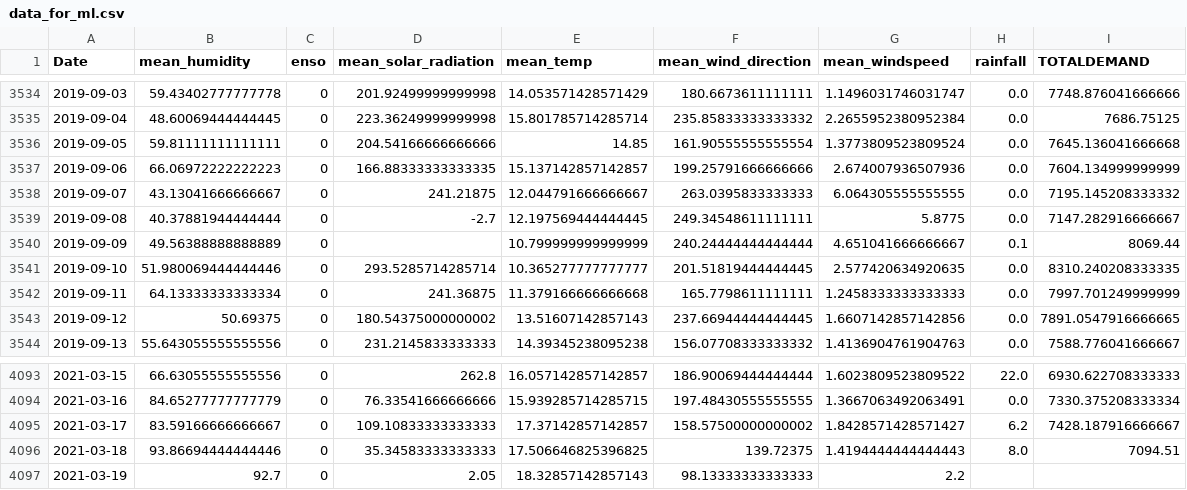
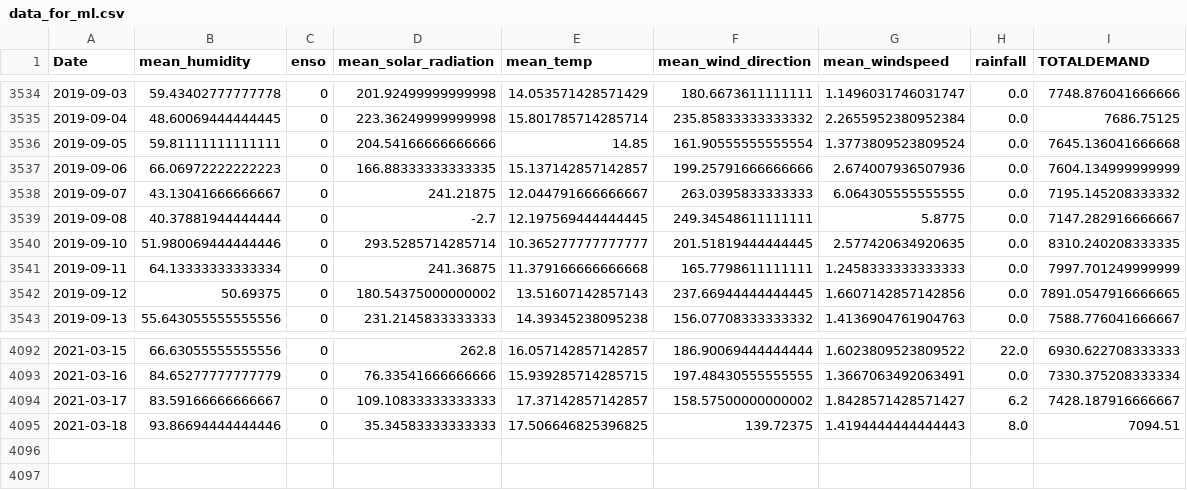
Before and after one commit to UNSW-ZZSC9020-H52024/Group5, a CSV file: data/NSW/data_for_ml.csv, drawn as a sheet; only a part is shown, gaps mark what is left out.

```diff
--- a/data/NSW/data_for_ml.csv
+++ b/data/NSW/data_for_ml.csv
@@ -3539,3 +3539,2 @@ Date,mean_humidity,enso,mean_solar_radiation,mean_temp,mean_wind_direction,mean_
 2019-09-08,40.37881944444444,0,-2.7,12.197569444444445,249.34548611111111,5.8775,0.0,7147.282916666667
-2019-09-09,49.56388888888889,0,,10.799999999999999,240.24444444444444,4.651041666666667,0.1,8069.44
 2019-09-10,51.980069444444446,0,293.5285714285714,10.365277777777777,201.51819444444445,2.577420634920635,0.0,8310.240208333335
@@ -4096,2 +4095 @@ Date,mean_humidity,enso,mean_solar_radiation,mean_temp,mean_wind_direction,mean_
 2021-03-18,93.86694444444446,0,35.34583333333333,17.506646825396825,139.72375,1.4194444444444443,8.0,7094.51
-2021-03-19,92.7,0,2.05,18.32857142857143,98.13333333333333,2.2,,
```
Also changed, not shown: 2 other files.
